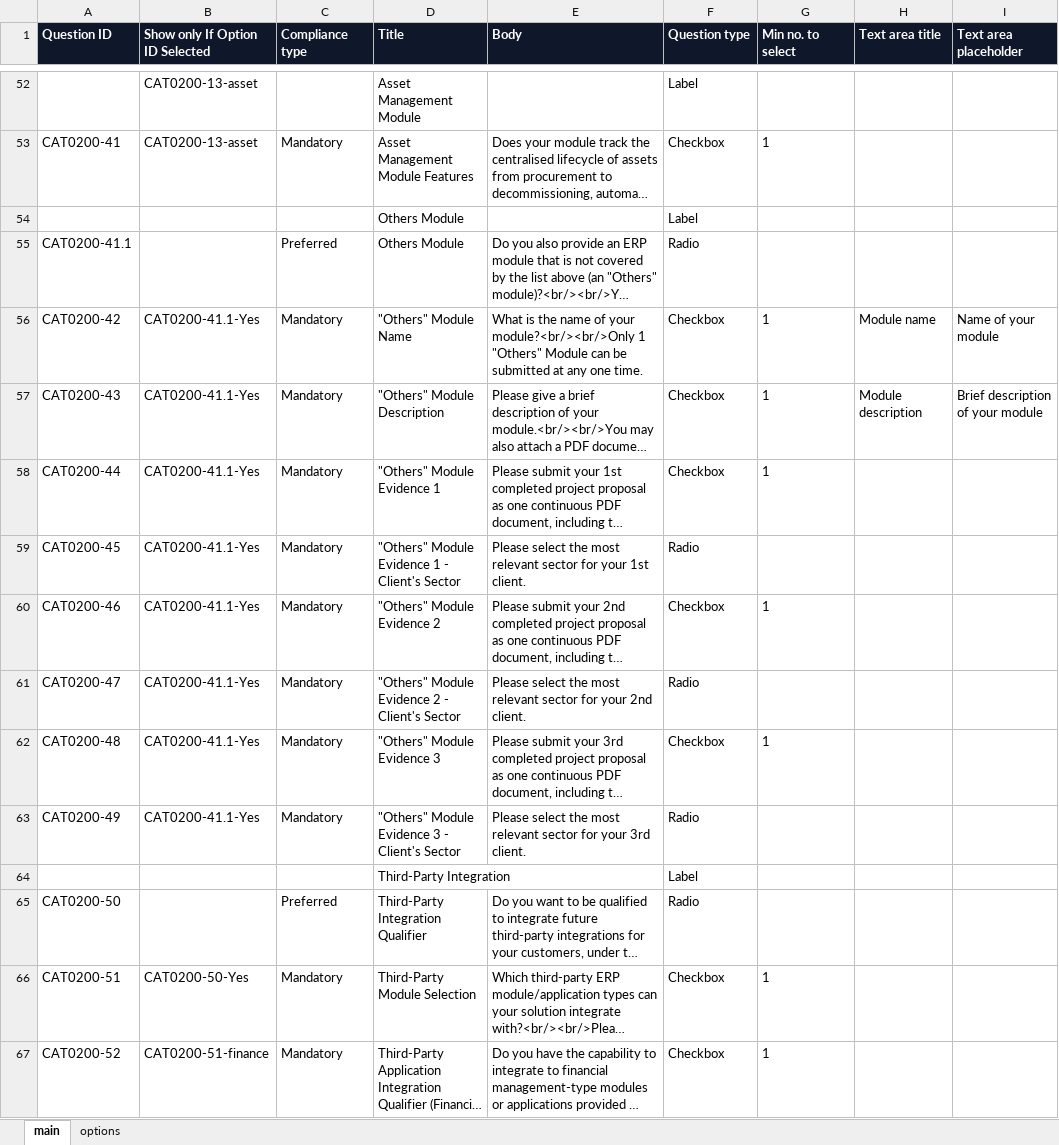
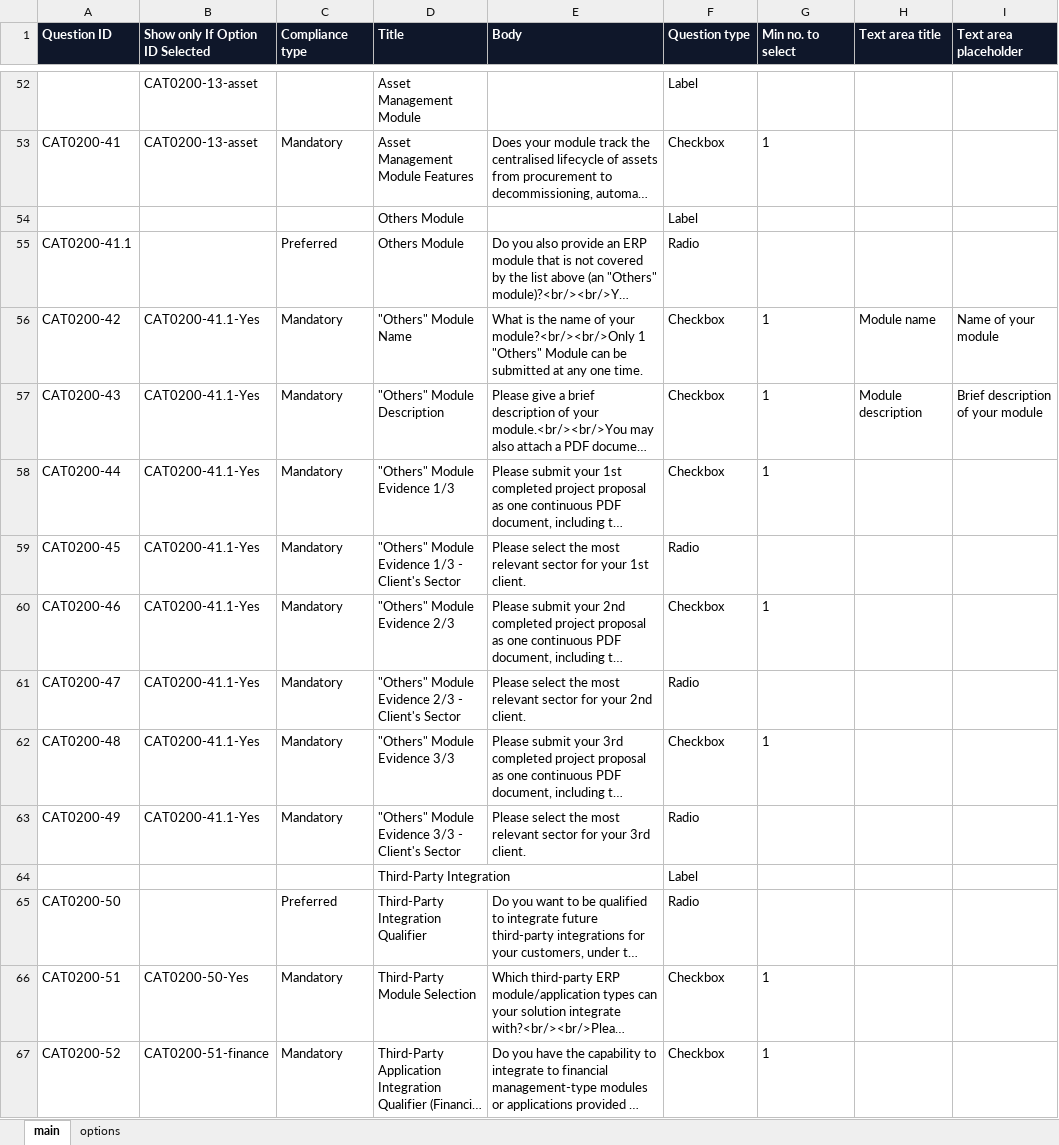
Before and after one commit to jersgcodes/ierp-survey-preview, an Excel workbook: cat0200_import.xlsx, sheet main, drawn as a sheet; only a part is shown, gaps mark what is left out; long unchanged cells end in …; values as stored, in another font and other column widths than the file's, no borders; the diff names each change by its address in the sheet, - before the commit and + after, or states it on an @@ line.

Commit message:
Others evidence titles: add /3 stage marker; republish xlsx

```diff
--- a/cat0200_import.xlsx (sheet main)
+++ b/cat0200_import.xlsx (sheet main)
-D58 (Title): "Others" Module Evidence 1
+D58 (Title): "Others" Module Evidence 1/3
-D59 (Title): "Others" Module Evidence 1 - Client's Sector
+D59 (Title): "Others" Module Evidence 1/3 - Client's Sector
-D60 (Title): "Others" Module Evidence 2
+D60 (Title): "Others" Module Evidence 2/3
-D61 (Title): "Others" Module Evidence 2 - Client's Sector
+D61 (Title): "Others" Module Evidence 2/3 - Client's Sector
-D62 (Title): "Others" Module Evidence 3
+D62 (Title): "Others" Module Evidence 3/3
-D63 (Title): "Others" Module Evidence 3 - Client's Sector
+D63 (Title): "Others" Module Evidence 3/3 - Client's Sector
```
Also changed, not shown: 1 other file.
